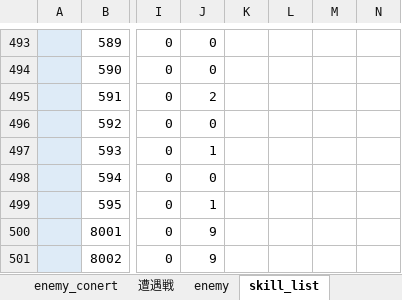
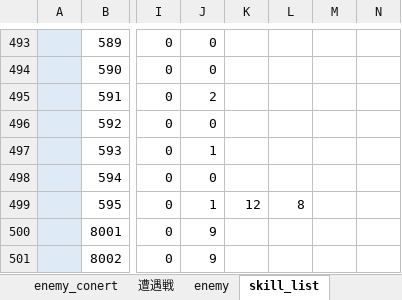
Before and after one commit to reliruleru00/hevburn, an Excel workbook: postgres.xlsm, sheet skill_list, drawn as a sheet; only a part is shown, gaps mark what is left out; values as stored, in another font and other column widths than the file's, no borders; charts and pictures not drawn; the diff names each change by its address in the sheet, - before the commit and + after, or states it on an @@ line.

```diff
--- a/postgres.xlsm (sheet skill_list)
+++ b/postgres.xlsm (sheet skill_list)
-K499: (empty)
+K499: 12
-L499: (empty)
+L499: 8
```
Also changed, not shown: sheet skill_buff, 4 other files.
